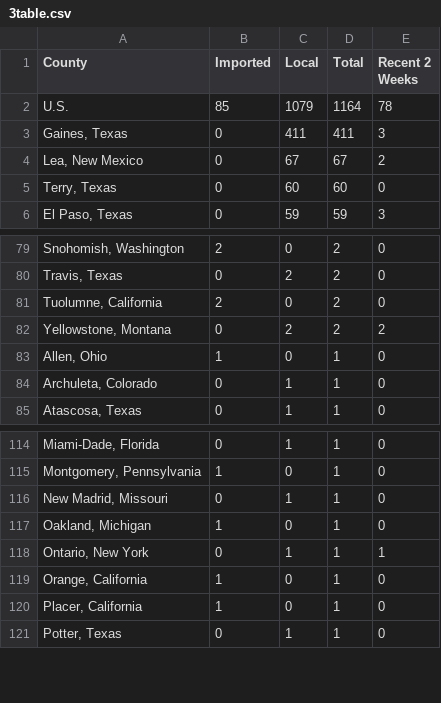
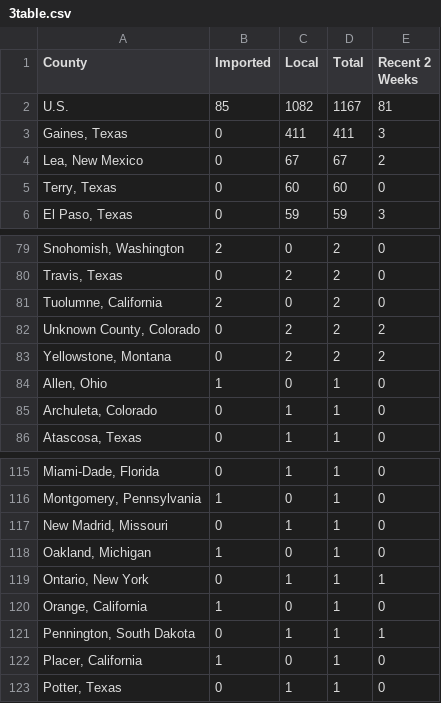
Before and after one commit to JHU-Measles-Tracking-Team/tracker_test_update, a CSV file: GitHub Ready Version/3table.csv, drawn as a sheet; only a part is shown, gaps mark what is left out.

```diff
--- a/GitHub Ready Version/3table.csv
+++ b/GitHub Ready Version/3table.csv
@@ -1,3 +1,3 @@
 County,Imported,Local,Total,Recent 2 Weeks
-U.S.,85,1079,1164,78
+U.S.,85,1082,1167,81
 "Gaines, Texas",0,411,411,3
@@ -81,2 +81,3 @@ U.S.,85,1079,1164,78
 "Tuolumne, California",2,0,2,0
+"Unknown County, Colorado",0,2,2,2
 "Yellowstone, Montana",0,2,2,2
@@ -119,2 +120,3 @@ U.S.,85,1079,1164,78
 "Orange, California",1,0,1,0
+"Pennington, South Dakota",0,1,1,1
 "Placer, California",1,0,1,0
```
Also changed, not shown: GitHub Ready Version/1map1.csv, GitHub Ready Version/2map2.csv, 6 other files.
